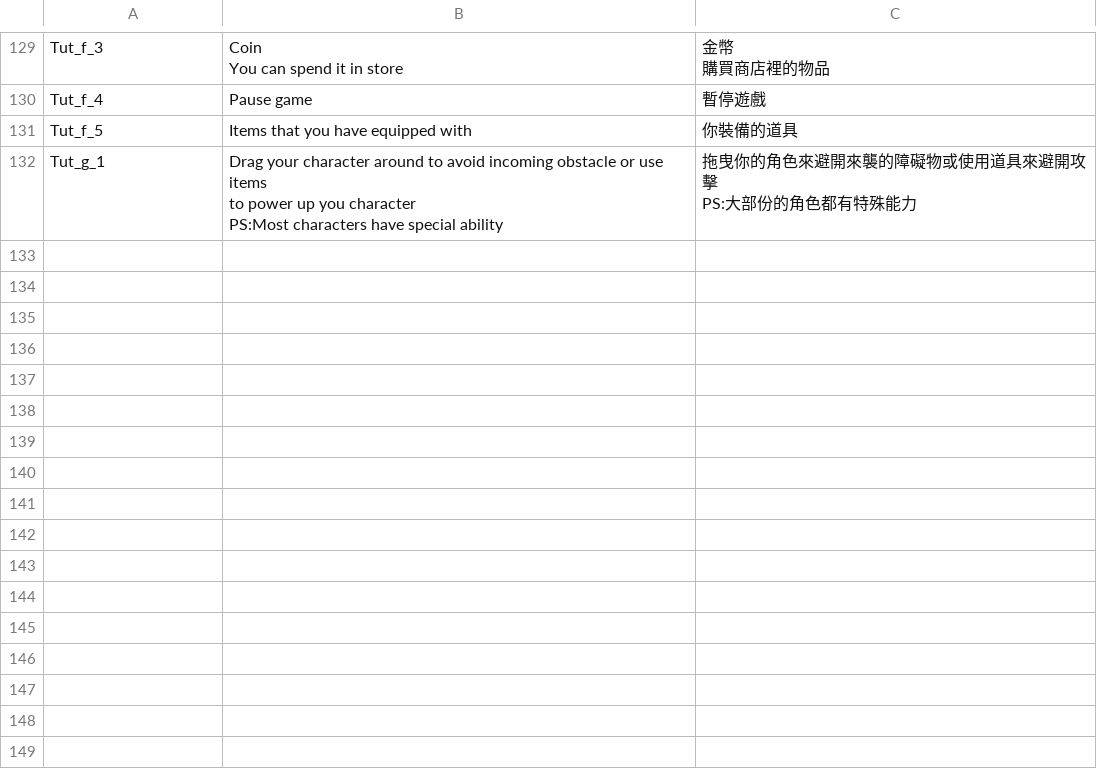
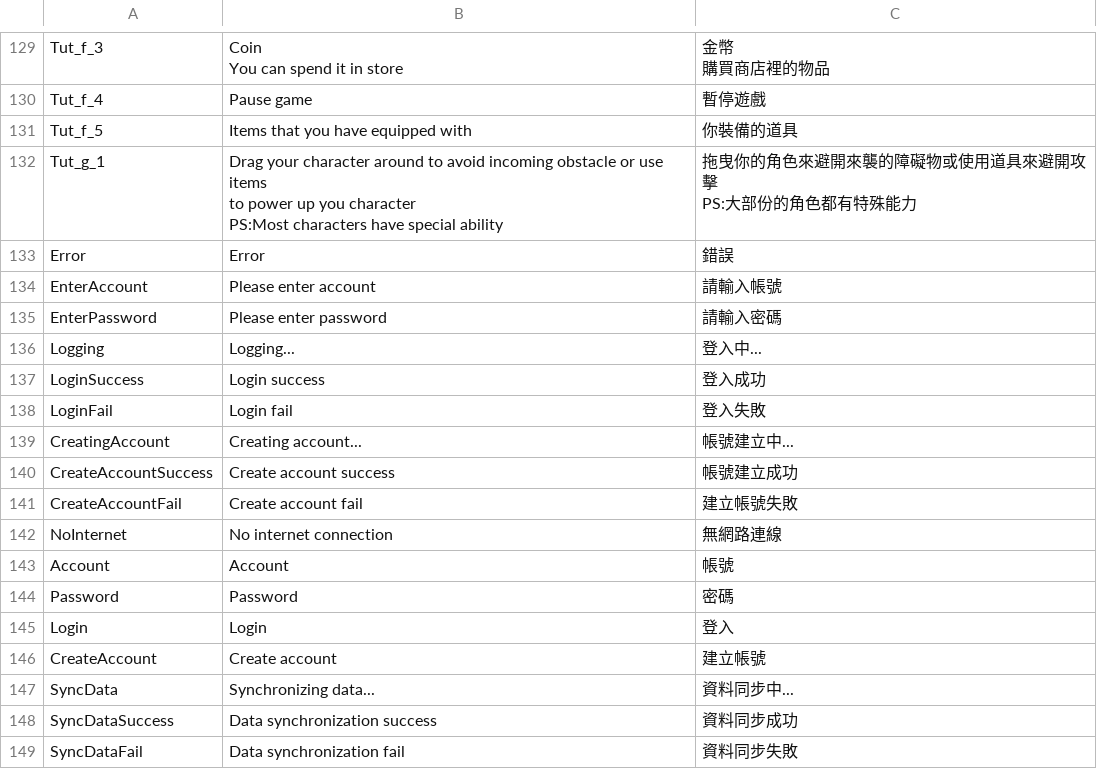
Before and after one commit to LuckGameDevTeam/Freefall, a CSV file: Assets/UILocalizationFiles/FFLocalization.csv, drawn as a sheet; only a part is shown, gaps mark what is left out; the diff names each change by its address in the sheet, - before the commit and + after, or states it on an @@ line.

Commit message:
2014/12/3 - add create account to ServerSync - add login to ServerSync - add login UI

```diff
--- a/Assets/UILocalizationFiles/FFLocalization.csv
+++ b/Assets/UILocalizationFiles/FFLocalization.csv
+row 133: Error | Error | 錯誤
+row 134: EnterAccount | Please enter account | 請輸入帳號
+row 135: EnterPassword | Please enter password | 請輸入密碼
+row 136: Logging | Logging... | 登入中...
+row 137: LoginSuccess | Login success | 登入成功
+row 138: LoginFail | Login fail | 登入失敗
+row 139: CreatingAccount | Creating account... | 帳號建立中...
+row 140: CreateAccountSuccess | Create account success | 帳號建立成功
+row 141: CreateAccountFail | Create account fail | 建立帳號失敗
+row 142: NoInternet | No internet connection | 無網路連線
+row 143: Account | Account | 帳號
+row 144: Password | Password | 密碼
+row 145: Login | Login | 登入
+row 146: CreateAccount | Create account | 建立帳號
+row 147: SyncData | Synchronizing data... | 資料同步中...
+row 148: SyncDataSuccess | Data synchronization success | 資料同步成功
+row 149: SyncDataFail | Data synchronization fail | 資料同步失敗
```
Also changed, not shown: 16 other files.
